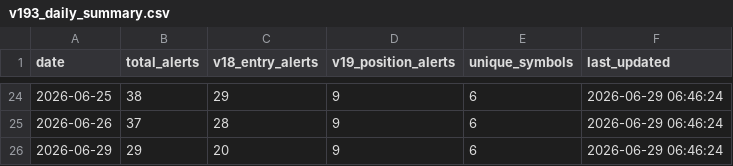
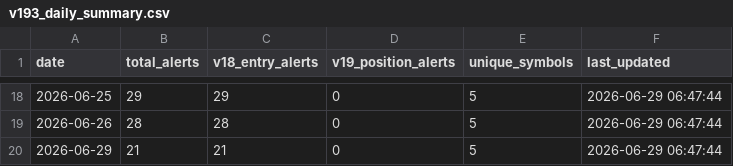
Before and after one commit to tothanhhai02090286-rgb/trading-bot-vn, a CSV file: tracker_output/v193_daily_summary.csv, drawn as a sheet; only a part is shown, gaps mark what is left out; the diff covers the shown part only.

Commit message:
V19.3.1 journal sync: update daily summary

```diff
--- a/tracker_output/v193_daily_summary.csv
+++ b/tracker_output/v193_daily_summary.csv
@@ -24,3 +18,3 @@
-2026-06-25,38,29,9,6,2026-06-29 06:46:24
-2026-06-26,37,28,9,6,2026-06-29 06:46:24
-2026-06-29,29,20,9,6,2026-06-29 06:46:24
+2026-06-25,29,29,0,5,2026-06-29 06:47:44
+2026-06-26,28,28,0,5,2026-06-29 06:47:44
+2026-06-29,21,21,0,5,2026-06-29 06:47:44
```
Also changed, not shown: 6 removed rows and 64 edited cells elsewhere in this file.
